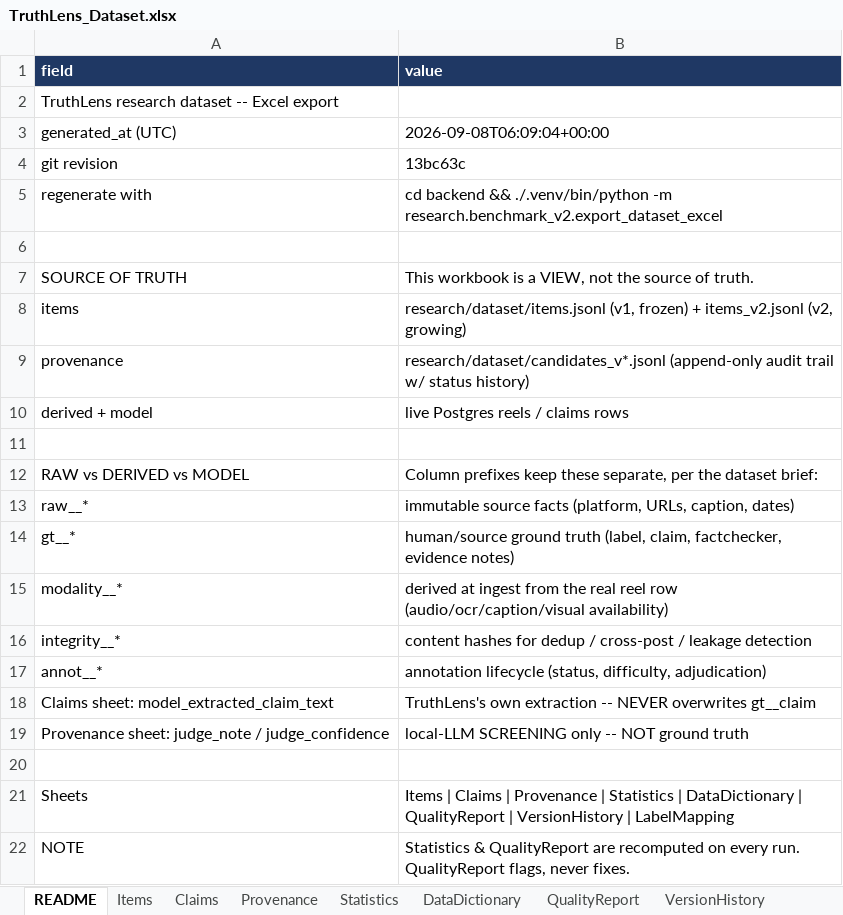
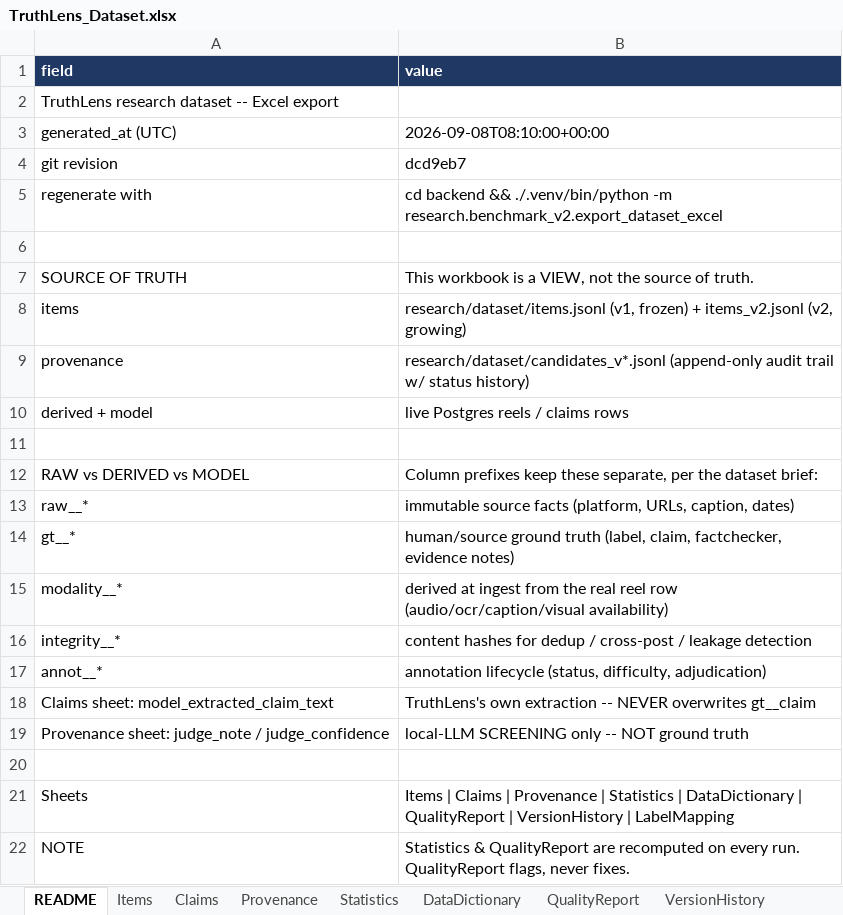
Before and after one commit to Geek-ASR/truthlens, an Excel workbook: research/dataset/TruthLens_Dataset.xlsx, sheet README, drawn as a sheet; values as stored, in another font and other column widths than the file's, no borders; the diff names each change by its address in the sheet, - before the commit and + after, or states it on an @@ line.

```diff
--- a/research/dataset/TruthLens_Dataset.xlsx (sheet README)
+++ b/research/dataset/TruthLens_Dataset.xlsx (sheet README)
-B3 (value): 2026-09-08T06:09:04+00:00
+B3 (value): 2026-09-08T08:10:00+00:00
-B4 (value): 13bc63c
+B4 (value): dcd9eb7
```
Also changed, not shown: sheet Items, sheet Claims, sheet Statistics, sheet Provenance, sheet VersionHistory, 3 other files.
